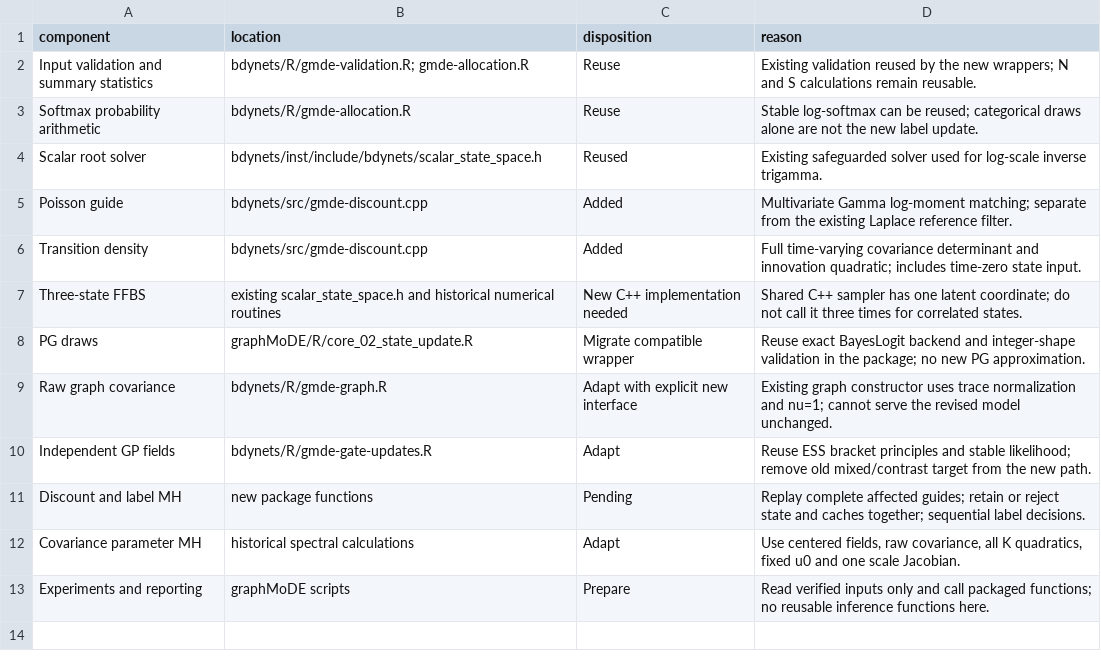
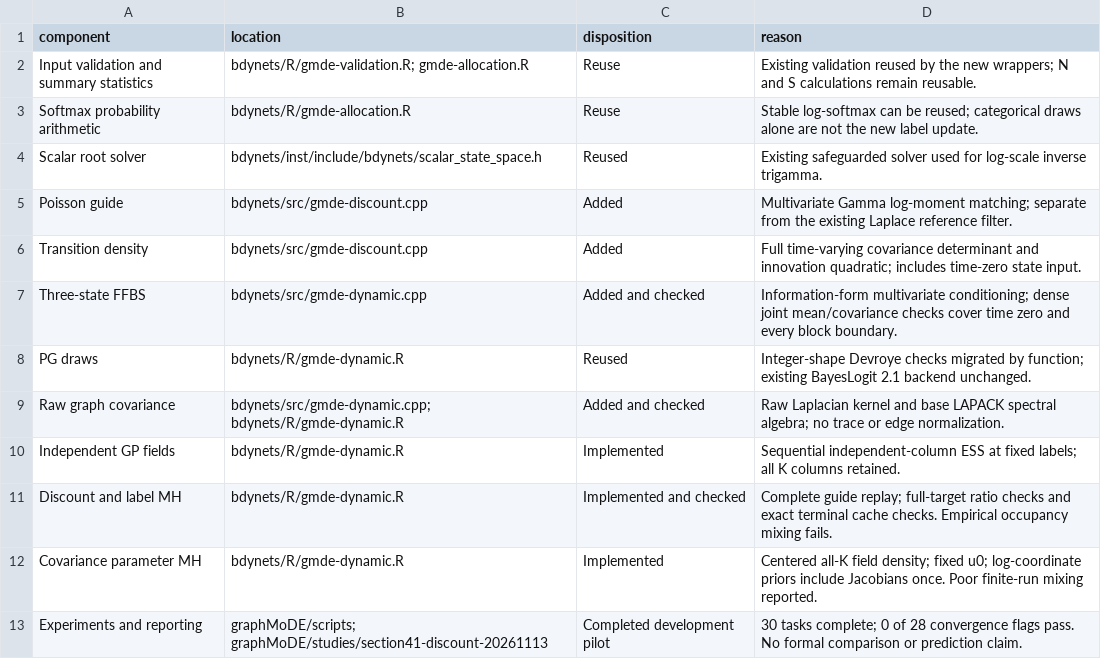
Before and after one commit to sj156/bdynets, a CSV file: graphMoDE/preparation/2026-11-13/implementation-map.csv, drawn as a sheet.

Commit message:
Report completed core pilot with failed mixing diagnostics
All 30 registered tasks completed; all 24 terminal cache checks passed. None of the 28 convergence checks passed. Preserve failed-mixing results and keep raw data and chains external.

```diff
--- a/graphMoDE/preparation/2026-11-13/implementation-map.csv
+++ b/graphMoDE/preparation/2026-11-13/implementation-map.csv
@@ -6,8 +6,8 @@ Poisson guide,bdynets/src/gmde-discount.cpp,Added,Multivariate Gamma log-moment
 Transition density,bdynets/src/gmde-discount.cpp,Added,Full time-varying covariance determinant and innovation quadratic; includes time-zero state input.
-Three-state FFBS,existing scalar_state_space.h and historical numerical routines,New C++ implementation needed,Shared C++ sampler has one latent coordinate; do not call it three times for correlated states.
-PG draws,graphMoDE/R/core_02_state_update.R,Migrate compatible wrapper,Reuse exact BayesLogit backend and integer-shape validation in the package; no new PG approximation.
-Raw graph covariance,bdynets/R/gmde-graph.R,Adapt with explicit new interface,Existing graph constructor uses trace normalization and nu=1; cannot serve the revised model unchanged.
-Independent GP fields,bdynets/R/gmde-gate-updates.R,Adapt,Reuse ESS bracket principles and stable likelihood; remove old mixed/contrast target from the new path.
-Discount and label MH,new package functions,Pending,Replay complete affected guides; retain or reject state and caches together; sequential label decisions.
-Covariance parameter MH,historical spectral calculations,Adapt,"Use centered fields, raw covariance, all K quadratics, fixed u0 and one scale Jacobian."
-Experiments and reporting,graphMoDE scripts,Prepare,Read verified inputs only and call packaged functions; no reusable inference functions here.
+Three-state FFBS,bdynets/src/gmde-dynamic.cpp,Added and checked,Information-form multivariate conditioning; dense joint mean/covariance checks cover time zero and every block boundary.
+PG draws,bdynets/R/gmde-dynamic.R,Reused,Integer-shape Devroye checks migrated by function; existing BayesLogit 2.1 backend unchanged.
+Raw graph covariance,bdynets/src/gmde-dynamic.cpp; bdynets/R/gmde-dynamic.R,Added and checked,Raw Laplacian kernel and base LAPACK spectral algebra; no trace or edge normalization.
+Independent GP fields,bdynets/R/gmde-dynamic.R,Implemented,Sequential independent-column ESS at fixed labels; all K columns retained.
+Discount and label MH,bdynets/R/gmde-dynamic.R,Implemented and checked,Complete guide replay; full-target ratio checks and exact terminal cache checks. Empirical occupancy mixing fails.
+Covariance parameter MH,bdynets/R/gmde-dynamic.R,Implemented,Centered all-K field density; fixed u0; log-coordinate priors include Jacobians once. Poor finite-run mixing reported.
+Experiments and reporting,graphMoDE/scripts; graphMoDE/studies/section41-discount-20261113,Completed development pilot,30 tasks complete; 0 of 28 convergence flags pass. No formal comparison or prediction claim.
```
Also changed, not shown: 21 other files.
